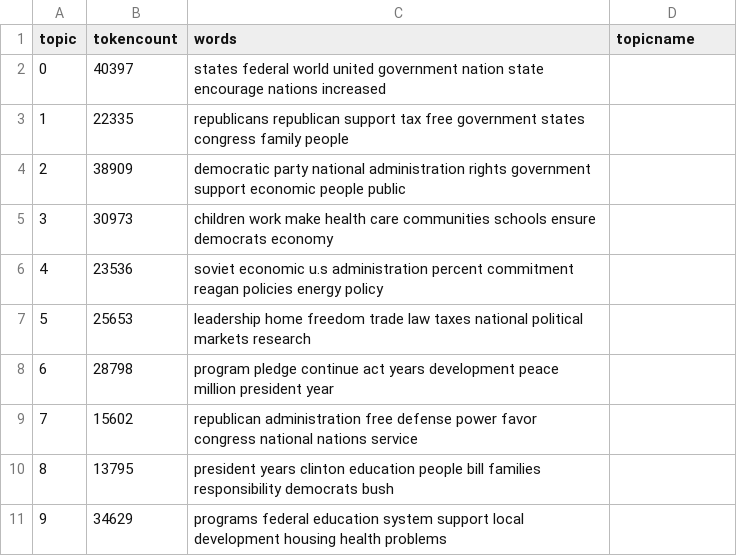
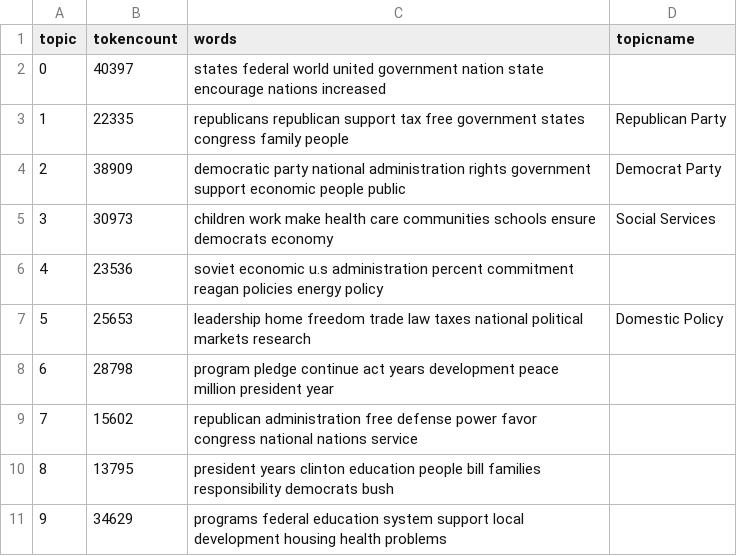
Before and after one commit to Becca-Bottens/history-project, a CSV file: _data/topics/party-platforms-1948-2000-all-topics.csv, drawn as a sheet.

Commit message:
Add topic name

```diff
--- a/_data/topics/party-platforms-1948-2000-all-topics.csv
+++ b/_data/topics/party-platforms-1948-2000-all-topics.csv
@@ -2,7 +2,7 @@ topic,tokencount,words,topicname
 0,40397,"states federal world united government nation state encourage nations increased",
-1,22335,"republicans republican support tax free government states congress family people",
-2,38909,"democratic party national administration rights government support economic people public",
-3,30973,"children work make health care communities schools ensure democrats economy",
+1,22335,"republicans republican support tax free government states congress family people", Republican Party
+2,38909,"democratic party national administration rights government support economic people public", Democrat Party
+3,30973,"children work make health care communities schools ensure democrats economy", Social Services
 4,23536,"soviet economic u.s administration percent commitment reagan policies energy policy",
-5,25653,"leadership home freedom trade law taxes national political markets research",
+5,25653,"leadership home freedom trade law taxes national political markets research", Domestic Policy
 6,28798,"program pledge continue act years development peace million president year",
```
